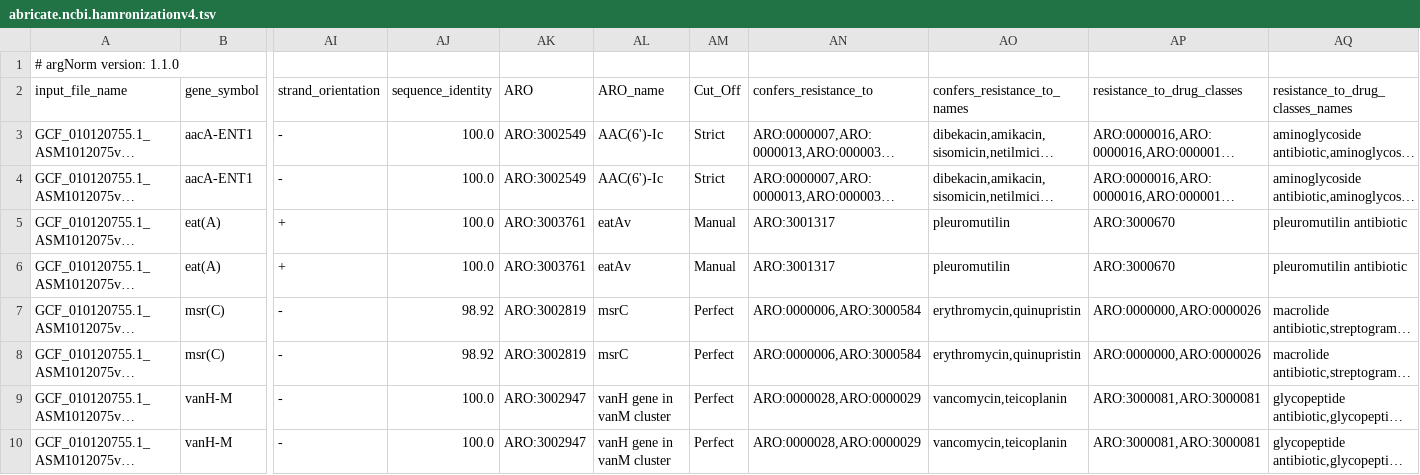
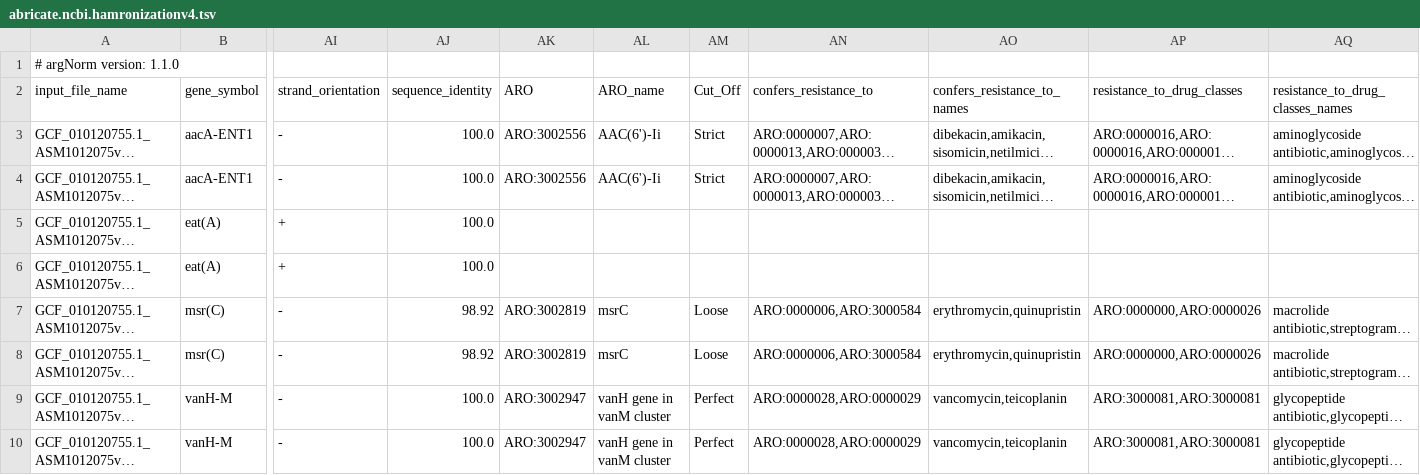
Before and after one commit to BigDataBiology/argNorm, a TSV file: outputs/hamronized/abricate.ncbi.hamronizationv4.tsv, drawn as a sheet; only a part is shown, gaps mark what is left out; long unchanged cells end in …; the diff names each change by its address in the sheet, - before the commit and + after, or states it on an @@ line.

```diff
--- a/outputs/hamronized/abricate.ncbi.hamronizationv4.tsv
+++ b/outputs/hamronized/abricate.ncbi.hamronizationv4.tsv
-AK3:AK4 (ARO): ARO:3002549
+AK3:AK4 (ARO): ARO:3002556
-AL3:AL4 (ARO_name): AAC(6')-Ic
+AL3:AL4 (ARO_name): AAC(6')-Ii
-AK5:AK6 (ARO): ARO:3003761
+AK5:AK6 (ARO): (empty)
-AL5:AL6 (ARO_name): eatAv
+AL5:AL6 (ARO_name): (empty)
-AM5:AM6 (Cut_Off): Manual
+AM5:AM6 (Cut_Off): (empty)
-AN5:AN6 (confers_resistance_to): ARO:3001317
+AN5:AN6 (confers_resistance_to): (empty)
-AO5:AO6 (confers_resistance_to_names): pleuromutilin
+AO5:AO6 (confers_resistance_to_names): (empty)
-AP5:AP6 (resistance_to_drug_classes): ARO:3000670
+AP5:AP6 (resistance_to_drug_classes): (empty)
-AQ5:AQ6 (resistance_to_drug_classes_names): pleuromutilin antibiotic
+AQ5:AQ6 (resistance_to_drug_classes_names): (empty)
-AM7:AM8 (Cut_Off): Perfect
+AM7:AM8 (Cut_Off): Loose
```
Also changed, not shown: argnorm/data/manual_curation/ncbi_curation.tsv, outputs/hamronized/abricate.ncbi.tsv, 10 other files.
